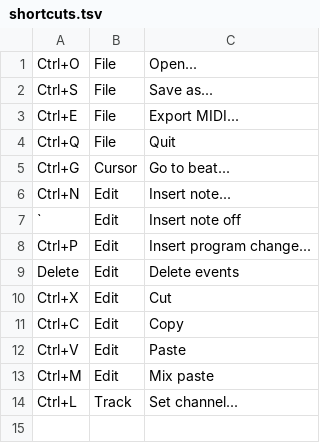
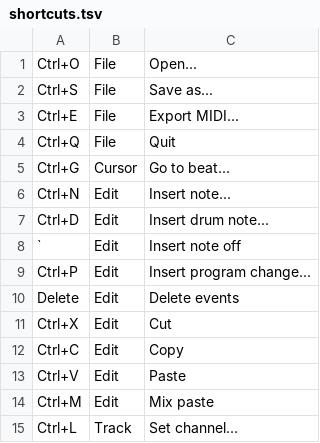
Before and after one commit to jangler/faunatone, a TSV file: config/shortcuts.tsv, drawn as a sheet; the diff names each change by its address in the sheet, - before the commit and + after, or states it on an @@ line.

Commit message:
Implement percussion notes

```diff
--- a/config/shortcuts.tsv
+++ b/config/shortcuts.tsv
+row 7: Ctrl+D | Edit | Insert drum note...
```
Also changed, not shown: 2 other files.
